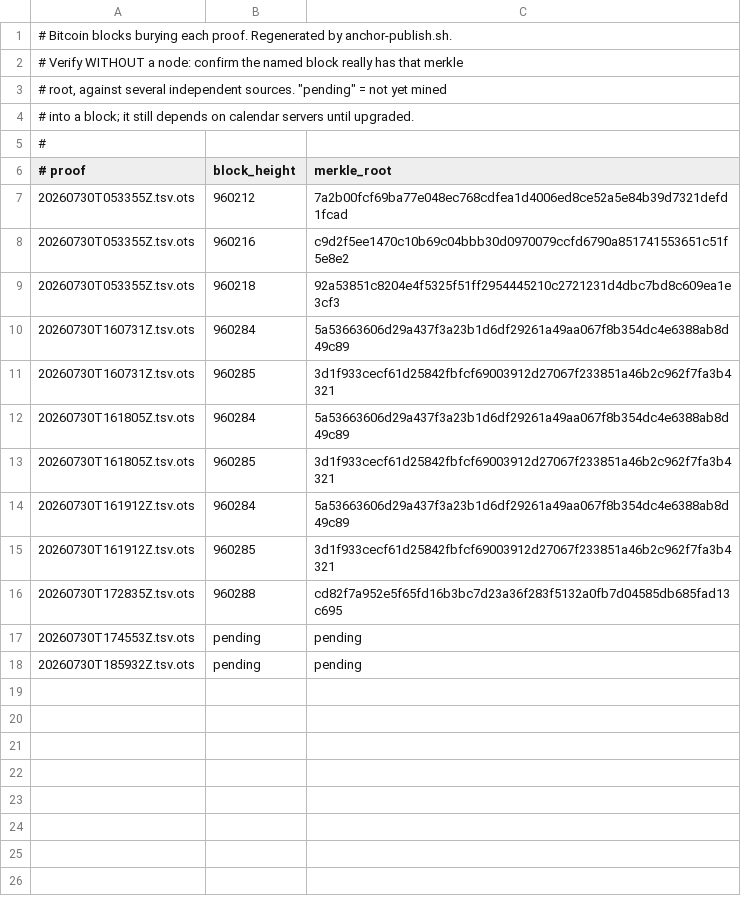
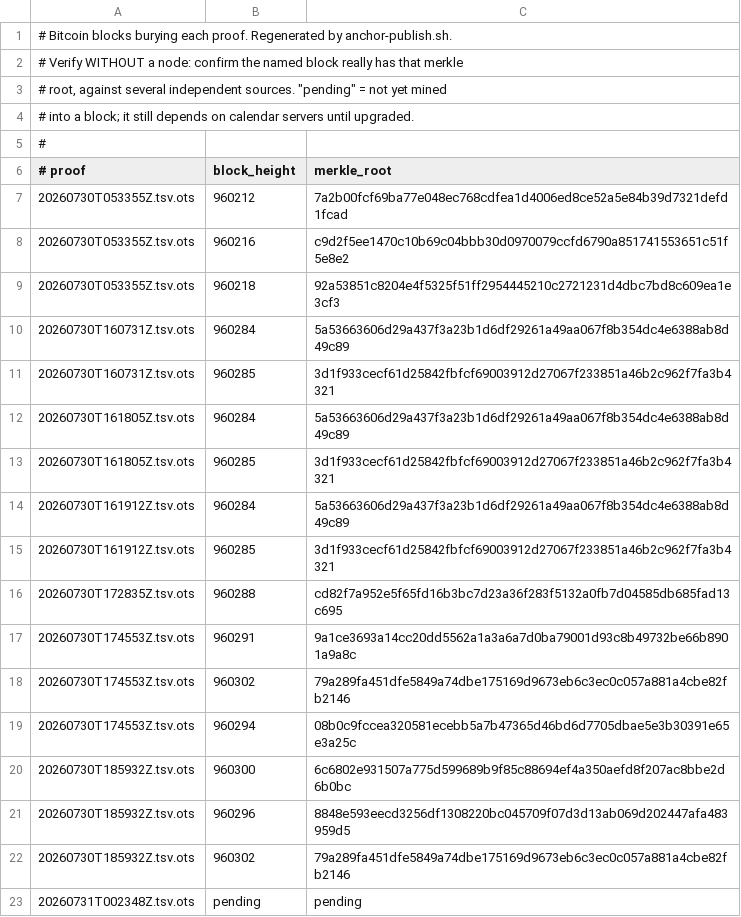
Before and after one commit to bigmark222/tamperguard-anchors, a TSV file: stamps/BLOCKS.tsv, drawn as a sheet.

```diff
--- a/stamps/BLOCKS.tsv
+++ b/stamps/BLOCKS.tsv
@@ -16,3 +16,8 @@
 20260730T172835Z.tsv.ots	960288	cd82f7a952e5f65fd16b3bc7d23a36f283f5132a0fb7d04585db685fad13c695
-20260730T174553Z.tsv.ots	pending	pending
-20260730T185932Z.tsv.ots	pending	pending
+20260730T174553Z.tsv.ots	960291	9a1ce3693a14cc20dd5562a1a3a6a7d0ba79001d93c8b49732be66b8901a9a8c
+20260730T174553Z.tsv.ots	960302	79a289fa451dfe5849a74dbe175169d9673eb6c3ec0c057a881a4cbe82fb2146
+20260730T174553Z.tsv.ots	960294	08b0c9fccea320581ecebb5a7b47365d46bd6d7705dbae5e3b30391e65e3a25c
+20260730T185932Z.tsv.ots	960300	6c6802e931507a775d599689b9f85c88694ef4a350aefd8f207ac8bbe2d6b0bc
+20260730T185932Z.tsv.ots	960296	8848e593eecd3256df1308220bc045709f07d3d13ab069d202447afa483959d5
+20260730T185932Z.tsv.ots	960302	79a289fa451dfe5849a74dbe175169d9673eb6c3ec0c057a881a4cbe82fb2146
+20260731T002348Z.tsv.ots	pending	pending
```
Also changed, not shown: 4 other files.
